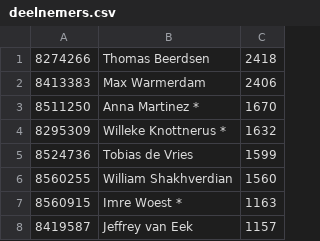
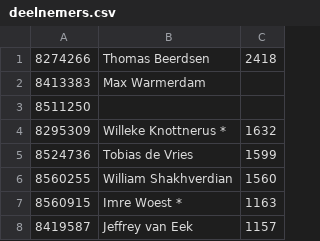
Before and after one commit to lmeulen/IJSCO_UI, a CSV file: IJSCO_app/deelnemers.csv, drawn as a sheet; only a part is shown.

```diff
--- a/IJSCO_app/deelnemers.csv
+++ b/IJSCO_app/deelnemers.csv
@@ -1,4 +1,4 @@
 8274266;Thomas Beerdsen;2418
-8413383;Max Warmerdam;2406
-8511250;Anna Martinez *;1670
+8413383;Max Warmerdam
+8511250;
 8295309;Willeke Knottnerus *;1632
```
Also changed, not shown: 1 other file.
